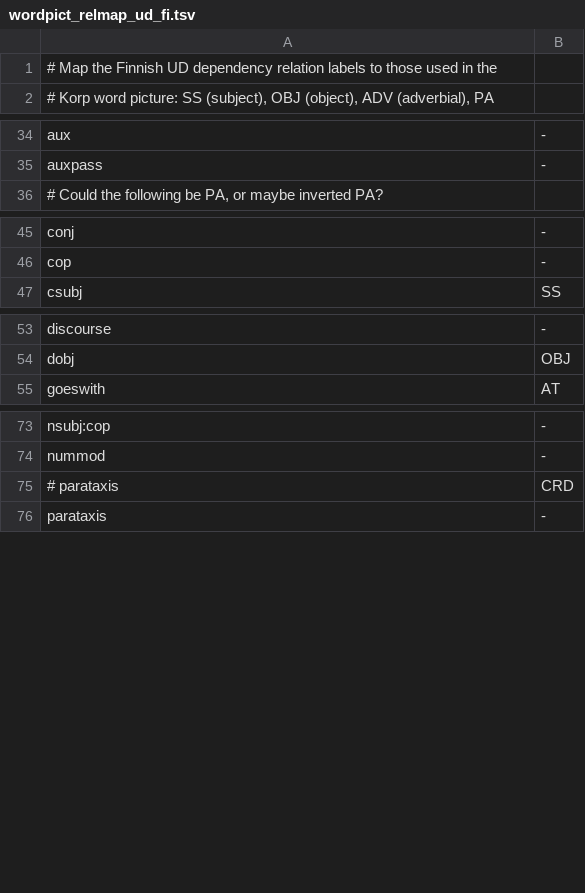
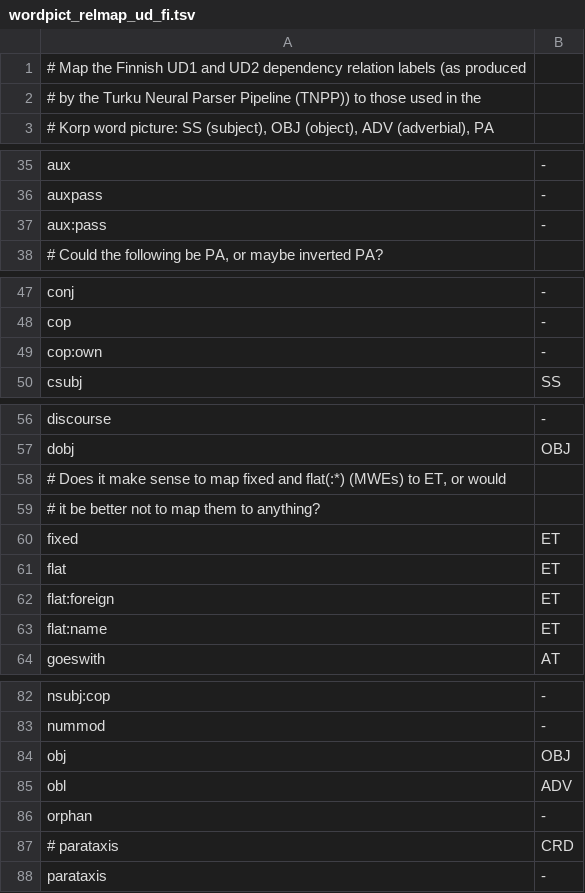
Before and after one commit to CSCfi/Kielipankki-utilities, a TSV file: corp/wordpict_relmap_ud_fi.tsv, drawn as a sheet; only a part is shown, gaps mark what is left out.

Commit message:
wordpict_relmap_ud_fi.tsv: Add UD2 relation mappings

```diff
--- a/corp/wordpict_relmap_ud_fi.tsv
+++ b/corp/wordpict_relmap_ud_fi.tsv
@@ -1,2 +1,3 @@
-# Map the Finnish UD dependency relation labels to those used in the
+# Map the Finnish UD1 and UD2 dependency relation labels (as produced
+# by the Turku Neural Parser Pipeline (TNPP)) to those used in the
 # Korp word picture: SS (subject), OBJ (object), ADV (adverbial), PA
@@ -35,2 +36,3 @@ aux	-
 auxpass	-
+aux:pass	-
 # Could the following be PA, or maybe inverted PA?
@@ -46,2 +48,3 @@ conj	-
 cop	-
+cop:own	-
 csubj	SS
@@ -54,2 +57,8 @@ discourse	-
 dobj	OBJ
+# Does it make sense to map fixed and flat(:*) (MWEs) to ET, or would
+# it be better not to map them to anything?
+fixed	ET
+flat	ET
+flat:foreign	ET
+flat:name	ET
 goeswith	AT
@@ -74,2 +83,5 @@ nsubj:cop	-
 nummod	-
+obj	OBJ
+obl	ADV
+orphan	-
 # parataxis	CRD
```
